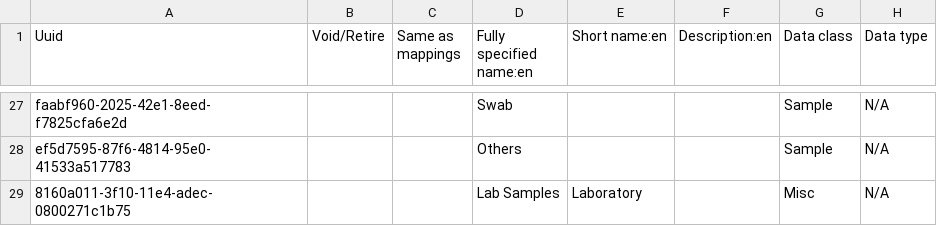
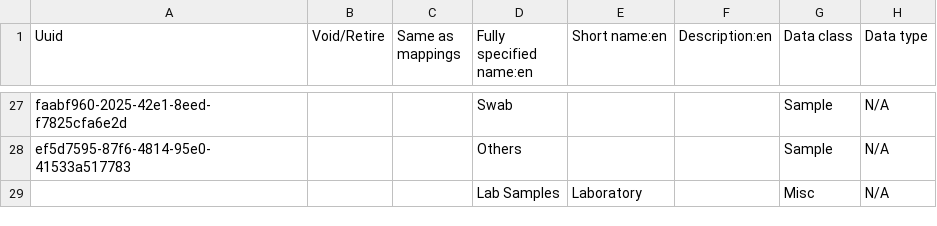
Before and after one commit to mekomsolutions/openmrs-config-haiti, a CSV file: configuration/concepts/lab_tests_form.csv, drawn as a sheet; only a part is shown, gaps mark what is left out; the diff names each change by its address in the sheet, - before the commit and + after, or states it on an @@ line.

```diff
--- a/configuration/concepts/lab_tests_form.csv
+++ b/configuration/concepts/lab_tests_form.csv
-A29 (Uuid): 8160a011-3f10-11e4-adec-0800271c1b75
+A29 (Uuid): (empty)
```
Also changed, not shown: configuration/concepts/misc.csv, configuration/concepts/reason_for_consultation.csv, 4 other files.
